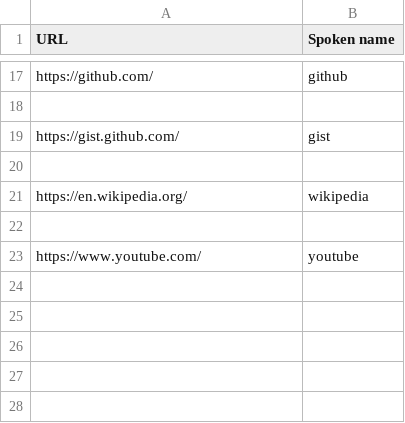
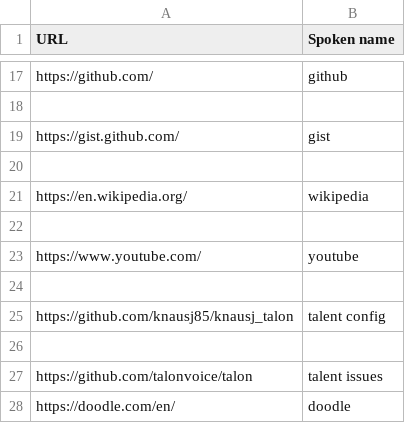
Before and after one commit to zmcgohan2/knausj_talon, a CSV file: settings/websites.csv, drawn as a sheet; only a part is shown, gaps mark what is left out; the diff names each change by its address in the sheet, - before the commit and + after, or states it on an @@ line.

```diff
--- a/settings/websites.csv
+++ b/settings/websites.csv
+row 24: (empty)
+row 25: https://github.com/knausj85/knausj_talon | talent config
+row 26: (empty)
+row 27: https://github.com/talonvoice/talon | talent issues
+row 28: https://doodle.com/en/ | doodle
```
Also changed, not shown: 1 other file.
